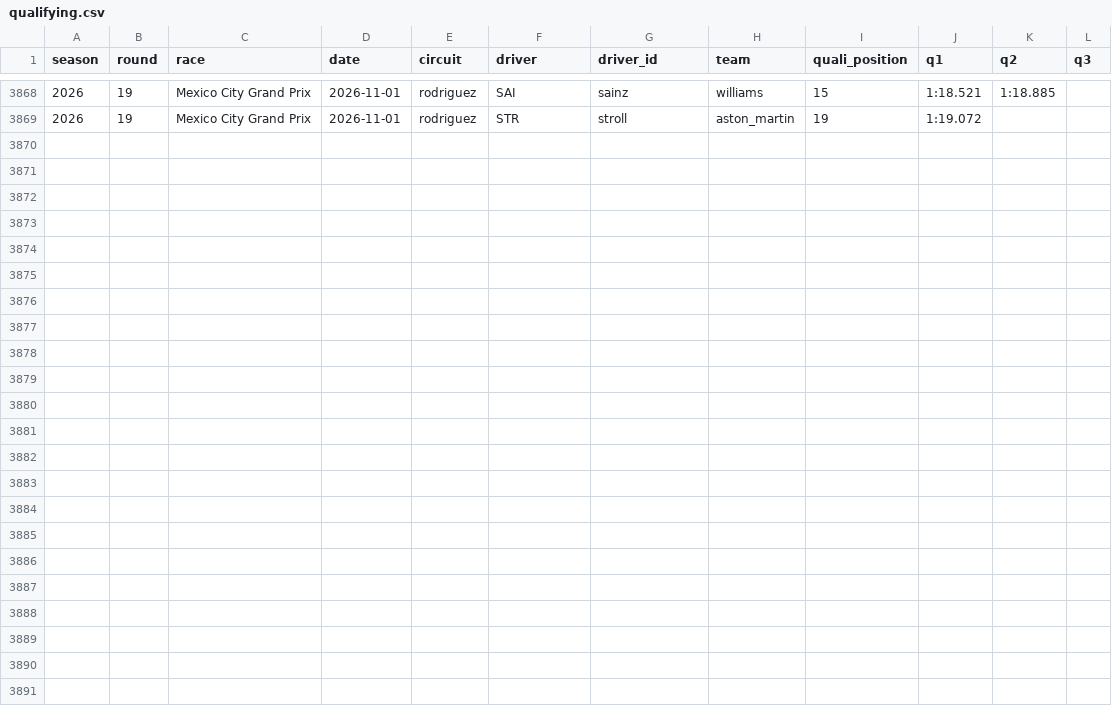
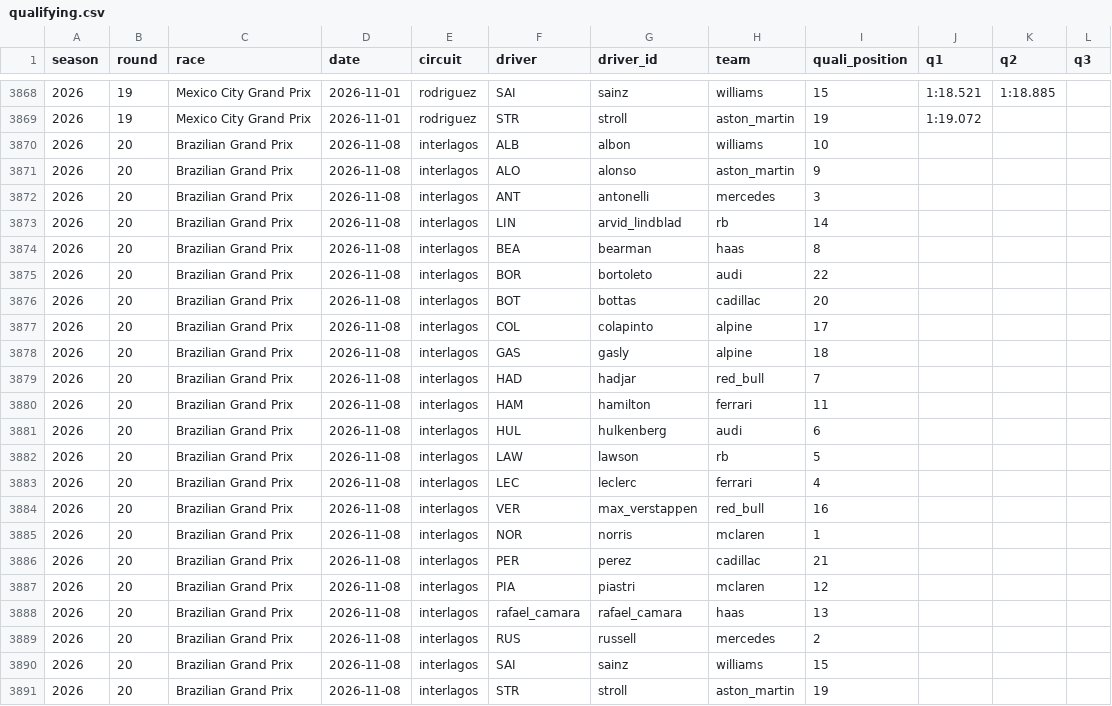
Before and after one commit to GIlbertoRCP/F1-Prediction, a CSV file: data/results/qualifying.csv, drawn as a sheet; only a part is shown, gaps mark what is left out.

Commit message:
Update results and forecasts 2026-11-08T00:34Z

```diff
--- a/data/results/qualifying.csv
+++ b/data/results/qualifying.csv
@@ -3869 +3869,23 @@ season,round,race,date,circuit,driver,driver_id,team,quali_position,q1,q2,q3
 2026,19,Mexico City Grand Prix,2026-11-01,rodriguez,STR,stroll,aston_martin,19,1:19.072,,
+2026,20,Brazilian Grand Prix,2026-11-08,interlagos,ALB,albon,williams,10,,,
+2026,20,Brazilian Grand Prix,2026-11-08,interlagos,ALO,alonso,aston_martin,9,,,
+2026,20,Brazilian Grand Prix,2026-11-08,interlagos,ANT,antonelli,mercedes,3,,,
+2026,20,Brazilian Grand Prix,2026-11-08,interlagos,LIN,arvid_lindblad,rb,14,,,
+2026,20,Brazilian Grand Prix,2026-11-08,interlagos,BEA,bearman,haas,8,,,
+2026,20,Brazilian Grand Prix,2026-11-08,interlagos,BOR,bortoleto,audi,22,,,
+2026,20,Brazilian Grand Prix,2026-11-08,interlagos,BOT,bottas,cadillac,20,,,
+2026,20,Brazilian Grand Prix,2026-11-08,interlagos,COL,colapinto,alpine,17,,,
+2026,20,Brazilian Grand Prix,2026-11-08,interlagos,GAS,gasly,alpine,18,,,
+2026,20,Brazilian Grand Prix,2026-11-08,interlagos,HAD,hadjar,red_bull,7,,,
+2026,20,Brazilian Grand Prix,2026-11-08,interlagos,HAM,hamilton,ferrari,11,,,
+2026,20,Brazilian Grand Prix,2026-11-08,interlagos,HUL,hulkenberg,audi,6,,,
+2026,20,Brazilian Grand Prix,2026-11-08,interlagos,LAW,lawson,rb,5,,,
+2026,20,Brazilian Grand Prix,2026-11-08,interlagos,LEC,leclerc,ferrari,4,,,
+2026,20,Brazilian Grand Prix,2026-11-08,interlagos,VER,max_verstappen,red_bull,16,,,
+2026,20,Brazilian Grand Prix,2026-11-08,interlagos,NOR,norris,mclaren,1,,,
+2026,20,Brazilian Grand Prix,2026-11-08,interlagos,PER,perez,cadillac,21,,,
+2026,20,Brazilian Grand Prix,2026-11-08,interlagos,PIA,piastri,mclaren,12,,,
+2026,20,Brazilian Grand Prix,2026-11-08,interlagos,rafael_camara,rafael_camara,haas,13,,,
+2026,20,Brazilian Grand Prix,2026-11-08,interlagos,RUS,russell,mercedes,2,,,
+2026,20,Brazilian Grand Prix,2026-11-08,interlagos,SAI,sainz,williams,15,,,
+2026,20,Brazilian Grand Prix,2026-11-08,interlagos,STR,stroll,aston_martin,19,,,
```
Also changed, not shown: 6 other files.
